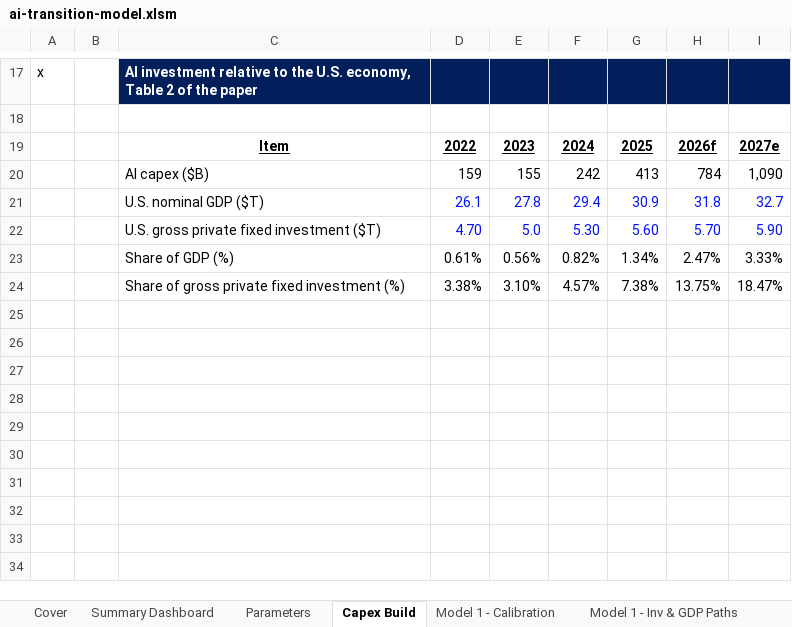
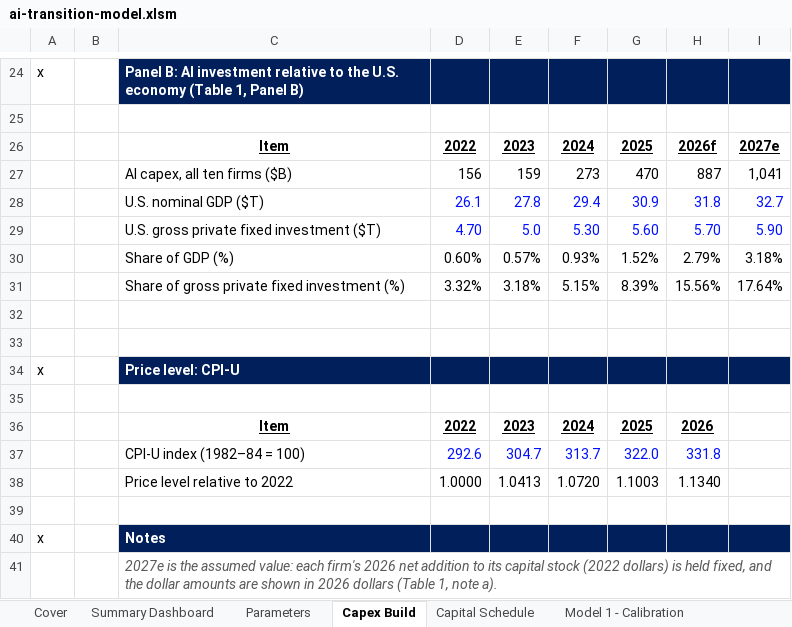
Before and after one commit to jwachter3/jwachter3.github.io, an Excel workbook: research/ai-transition/ai-transition-model.xlsm, sheet Capex Build, drawn as a sheet; only a part is shown, gaps mark what is left out; values as stored, in another font and other column widths than the file's, no borders; charts and pictures not drawn; removed rows and columns are numbered as before the commit, all else as after; the diff covers the shown part only; the diff names each change by its address in the sheet, - before the commit and + after, or states it on an @@ line.

```diff
--- a/research/ai-transition/ai-transition-model.xlsm (sheet Capex Build)
+++ b/research/ai-transition/ai-transition-model.xlsm (sheet Capex Build)
+sheet tab: Capital Schedule
-C24: AI investment relative to the U.S. economy, Table 2 of the paper
+C24: Panel B: AI investment relative to the U.S. economy (Table 1, Panel B)
-row 20:  |  | AI capex ($B) | 159 | 155 | 242 | 413 | 784 | 1,090
+row 27:  |  | AI capex, all ten firms ($B) | 156 | 159 | 273 | 470 | 887 | 1,041
-D30: 0.61%
+D30: 0.60%
-E30: 0.56%
+E30: 0.57%
-F30: 0.82%
+F30: 0.93%
-G30: 1.34%
+G30: 1.52%
-H30: 2.47%
+H30: 2.79%
-I30: 3.33%
+I30: 3.18%
-D31: 3.38%
+D31: 3.32%
-E31: 3.10%
+E31: 3.18%
-F31: 4.57%
+F31: 5.15%
-G31: 7.38%
+G31: 8.39%
-H31: 13.75%
+H31: 15.56%
-I31: 18.47%
+I31: 17.64%
+row 32: (empty)
+row 33: (empty)
+row 34: x |  | Price level: CPI-U
+row 35: (empty)
+row 36:  |  | Item | 2022 | 2023 | 2024 | 2025 | 2026
+row 37:  |  | CPI-U index (1982–84 = 100) | 292.6 | 304.7 | 313.7 | 322.0 | 331.8
+row 38:  |  | Price level relative to 2022 | 1.0000 | 1.0413 | 1.0720 | 1.1003 | 1.1340
+row 39: (empty)
+row 40: x |  | Notes
+row 41:  |  | 2027e is the assumed value: each firm's 2026 net addition to its capital stock (2022 dollars) is held fixed, and the dollar amounts are shown in 2026 dollars (Table 1, note a).
```
Also changed, not shown: 9 added rows, 2 removed rows, 21 edited cells and cell formats elsewhere in this sheet, sheet Model 1 - Inv & GDP Paths, sheet Scenario Calculations, sheet Model 1 - Calibration, sheet Model 2 - Riskfree and ERP, sheet Parameters, sheet Cover, 1 more sheet, formulas that keep their value, charts or pictures, 1 other file.
